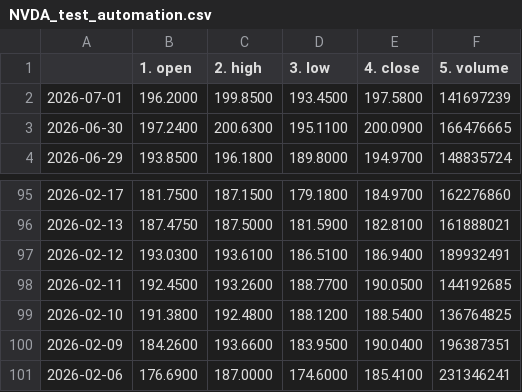
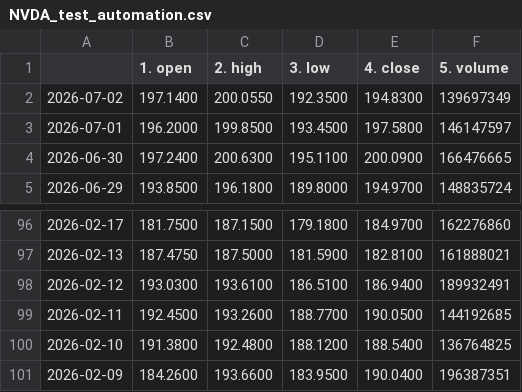
Before and after one commit to tanyalondon/market-mlops, a CSV file: NVDA_test_automation.csv, drawn as a sheet; only a part is shown, gaps mark what is left out.

```diff
--- a/NVDA_test_automation.csv
+++ b/NVDA_test_automation.csv
@@ -1,3 +1,4 @@
 ,1. open,2. high,3. low,4. close,5. volume
-2026-07-01,196.2000,199.8500,193.4500,197.5800,141697239
+2026-07-02,197.1400,200.0550,192.3500,194.8300,139697349
+2026-07-01,196.2000,199.8500,193.4500,197.5800,146147597
 2026-06-30,197.2400,200.6300,195.1100,200.0900,166476665
@@ -100,2 +101 @@
 2026-02-09,184.2600,193.6600,183.9500,190.0400,196387351
-2026-02-06,176.6900,187.0000,174.6000,185.4100,231346241
```
